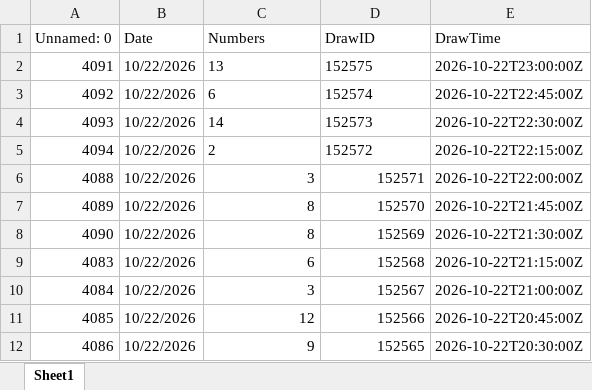
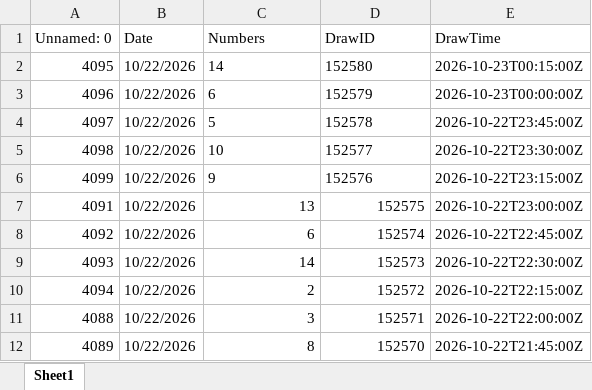
Before and after one commit to lottopy/wvlottopy, an Excel workbook: excel_lotto_records/cash_pop.xlsx, sheet Sheet1, drawn as a sheet; only a part is shown; the shorter side is filled out with more unchanged rows; values as stored, in another font and other column widths than the file's, no borders; addresses are those after the commit; the diff names each change by its address in the sheet, - before the commit and + after, or states it on an @@ line.

```diff
--- a/excel_lotto_records/cash_pop.xlsx (sheet Sheet1)
+++ b/excel_lotto_records/cash_pop.xlsx (sheet Sheet1)
+row 2: 4095 | 10/22/2026 | 14 | 152580 | 2026-10-23T00:15:00Z
+row 3: 4096 | 10/22/2026 | 6 | 152579 | 2026-10-23T00:00:00Z
+row 4: 4097 | 10/22/2026 | 5 | 152578 | 2026-10-22T23:45:00Z
+row 5: 4098 | 10/22/2026 | 10 | 152577 | 2026-10-22T23:30:00Z
+row 6: 4099 | 10/22/2026 | 9 | 152576 | 2026-10-22T23:15:00Z
-C7:D10 alignment: left
+C7:D10 alignment: right
```
Also changed, not shown: excel_lotto_records/cash25.xlsx, excel_lotto_records/daily4.xlsx, 8 other files.
